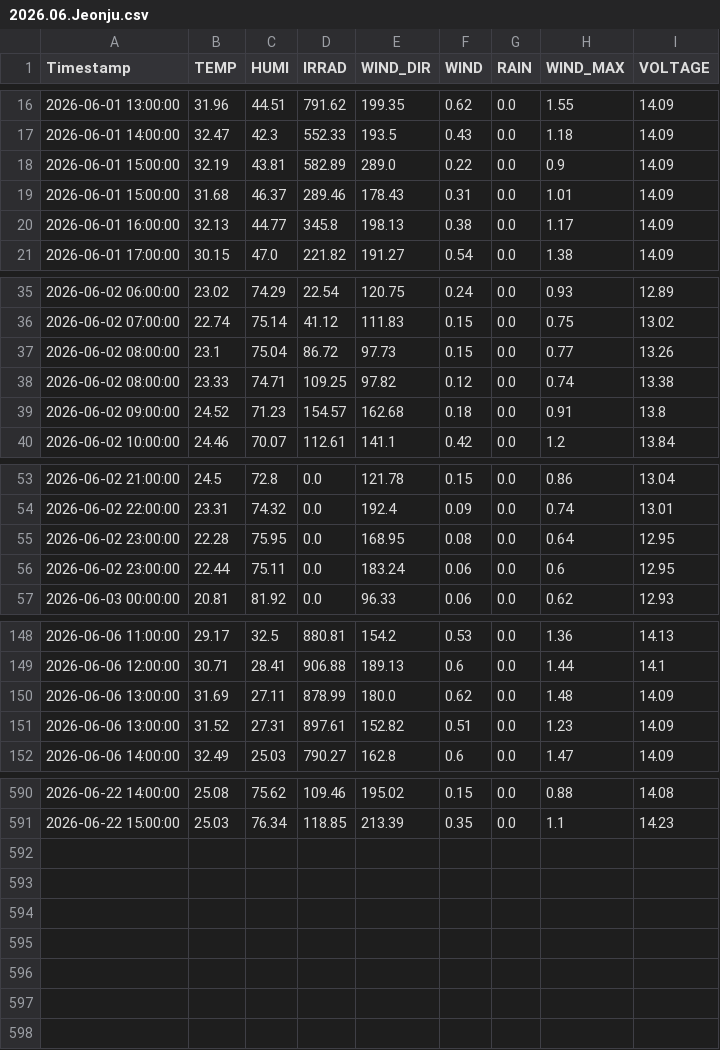
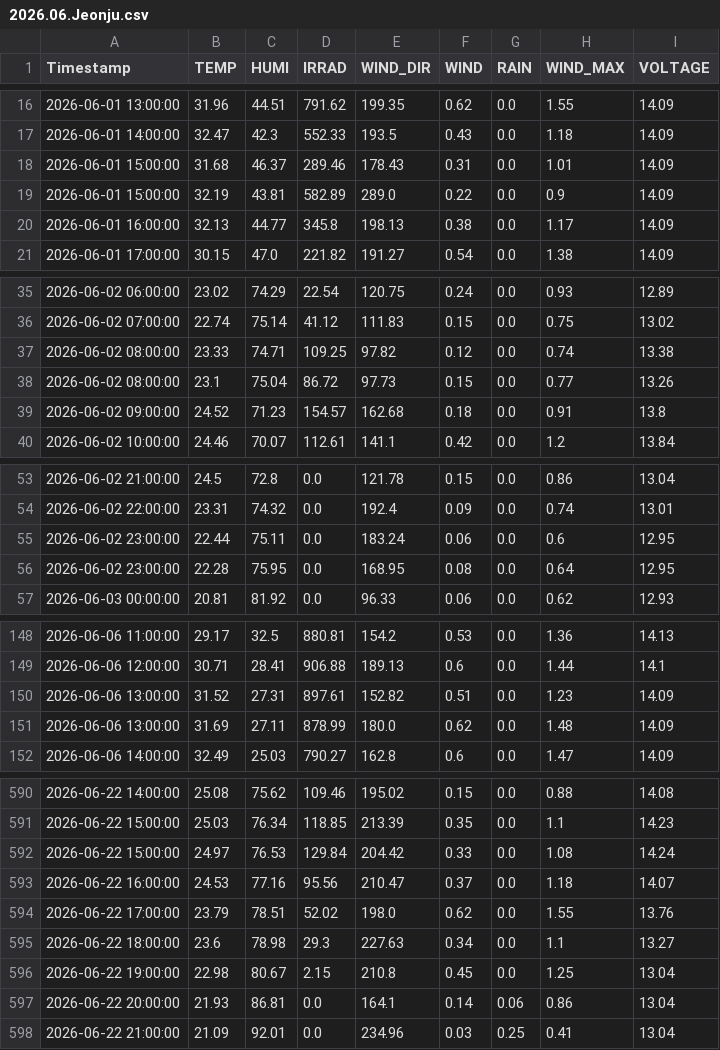
Before and after one commit to sungjoon23/sap2024, a CSV file: hw8/2026-06/2026.06.Jeonju.csv, drawn as a sheet; only a part is shown, gaps mark what is left out; the diff covers the shown part only.

Commit message:
Add hourly AWS weather data

```diff
--- a/hw8/2026-06/2026.06.Jeonju.csv
+++ b/hw8/2026-06/2026.06.Jeonju.csv
@@ -17,4 +17,4 @@ Timestamp,TEMP,HUMI,IRRAD,WIND_DIR,WIND,RAIN,WIND_MAX,VOLTAGE
 2026-06-01 14:00:00,32.47,42.3,552.33,193.5,0.43,0.0,1.18,14.09
+2026-06-01 15:00:00,31.68,46.37,289.46,178.43,0.31,0.0,1.01,14.09
 2026-06-01 15:00:00,32.19,43.81,582.89,289.0,0.22,0.0,0.9,14.09
-2026-06-01 15:00:00,31.68,46.37,289.46,178.43,0.31,0.0,1.01,14.09
 2026-06-01 16:00:00,32.13,44.77,345.8,198.13,0.38,0.0,1.17,14.09
@@ -36,4 +36,4 @@ Timestamp,TEMP,HUMI,IRRAD,WIND_DIR,WIND,RAIN,WIND_MAX,VOLTAGE
 2026-06-02 07:00:00,22.74,75.14,41.12,111.83,0.15,0.0,0.75,13.02
+2026-06-02 08:00:00,23.33,74.71,109.25,97.82,0.12,0.0,0.74,13.38
 2026-06-02 08:00:00,23.1,75.04,86.72,97.73,0.15,0.0,0.77,13.26
-2026-06-02 08:00:00,23.33,74.71,109.25,97.82,0.12,0.0,0.74,13.38
 2026-06-02 09:00:00,24.52,71.23,154.57,162.68,0.18,0.0,0.91,13.8
@@ -54,4 +54,4 @@ Timestamp,TEMP,HUMI,IRRAD,WIND_DIR,WIND,RAIN,WIND_MAX,VOLTAGE
 2026-06-02 22:00:00,23.31,74.32,0.0,192.4,0.09,0.0,0.74,13.01
+2026-06-02 23:00:00,22.44,75.11,0.0,183.24,0.06,0.0,0.6,12.95
 2026-06-02 23:00:00,22.28,75.95,0.0,168.95,0.08,0.0,0.64,12.95
-2026-06-02 23:00:00,22.44,75.11,0.0,183.24,0.06,0.0,0.6,12.95
 2026-06-03 00:00:00,20.81,81.92,0.0,96.33,0.06,0.0,0.62,12.93
@@ -149,4 +149,4 @@ Timestamp,TEMP,HUMI,IRRAD,WIND_DIR,WIND,RAIN,WIND_MAX,VOLTAGE
 2026-06-06 12:00:00,30.71,28.41,906.88,189.13,0.6,0.0,1.44,14.1
+2026-06-06 13:00:00,31.52,27.31,897.61,152.82,0.51,0.0,1.23,14.09
 2026-06-06 13:00:00,31.69,27.11,878.99,180.0,0.62,0.0,1.48,14.09
-2026-06-06 13:00:00,31.52,27.31,897.61,152.82,0.51,0.0,1.23,14.09
 2026-06-06 14:00:00,32.49,25.03,790.27,162.8,0.6,0.0,1.47,14.09
@@ -591 +591,8 @@ Timestamp,TEMP,HUMI,IRRAD,WIND_DIR,WIND,RAIN,WIND_MAX,VOLTAGE
 2026-06-22 15:00:00,25.03,76.34,118.85,213.39,0.35,0.0,1.1,14.23
+2026-06-22 15:00:00,24.97,76.53,129.84,204.42,0.33,0.0,1.08,14.24
+2026-06-22 16:00:00,24.53,77.16,95.56,210.47,0.37,0.0,1.18,14.07
+2026-06-22 17:00:00,23.79,78.51,52.02,198.0,0.62,0.0,1.55,13.76
+2026-06-22 18:00:00,23.6,78.98,29.3,227.63,0.34,0.0,1.1,13.27
+2026-06-22 19:00:00,22.98,80.67,2.15,210.8,0.45,0.0,1.25,13.04
+2026-06-22 20:00:00,21.93,86.81,0.0,164.1,0.14,0.06,0.86,13.04
+2026-06-22 21:00:00,21.09,92.01,0.0,234.96,0.03,0.25,0.41,13.04
```
Also changed, not shown: 12 moved rows elsewhere in this file.
